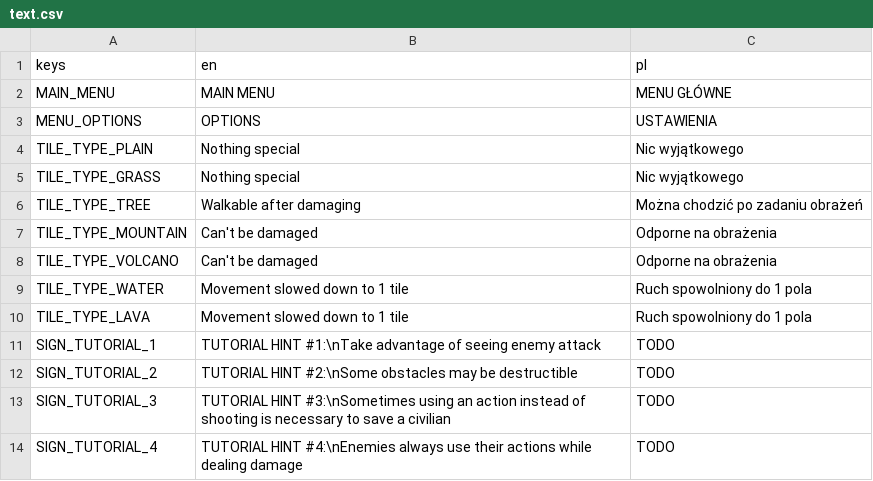
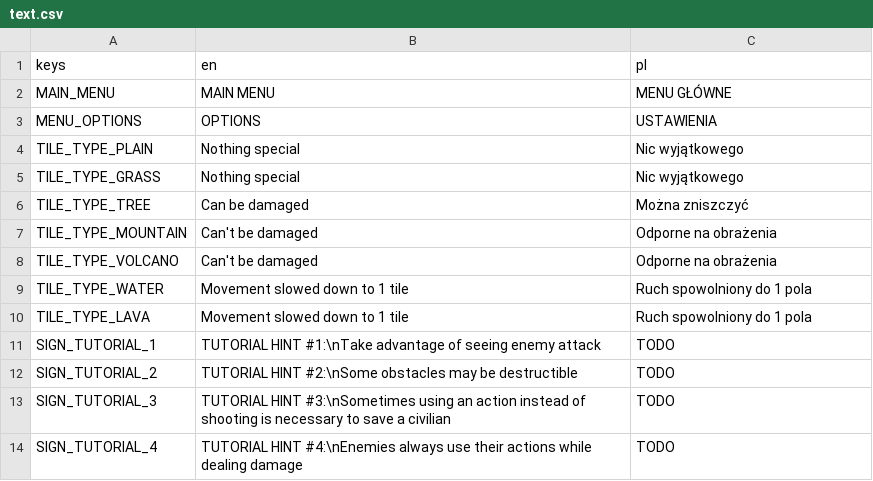
Before and after one commit to flaczq/into-the-breach-like, a CSV file: I18n/text.csv, drawn as a sheet.

```diff
--- a/I18n/text.csv
+++ b/I18n/text.csv
@@ -5,3 +5,3 @@ TILE_TYPE_PLAIN,Nothing special,Nic wyjątkowego
 TILE_TYPE_GRASS,Nothing special,Nic wyjątkowego
-TILE_TYPE_TREE,Walkable after damaging,Można chodzić po zadaniu obrażeń
+TILE_TYPE_TREE,Can be damaged,Można zniszczyć
 TILE_TYPE_MOUNTAIN,Can't be damaged,Odporne na obrażenia
```
Also changed, not shown: 21 other files.
